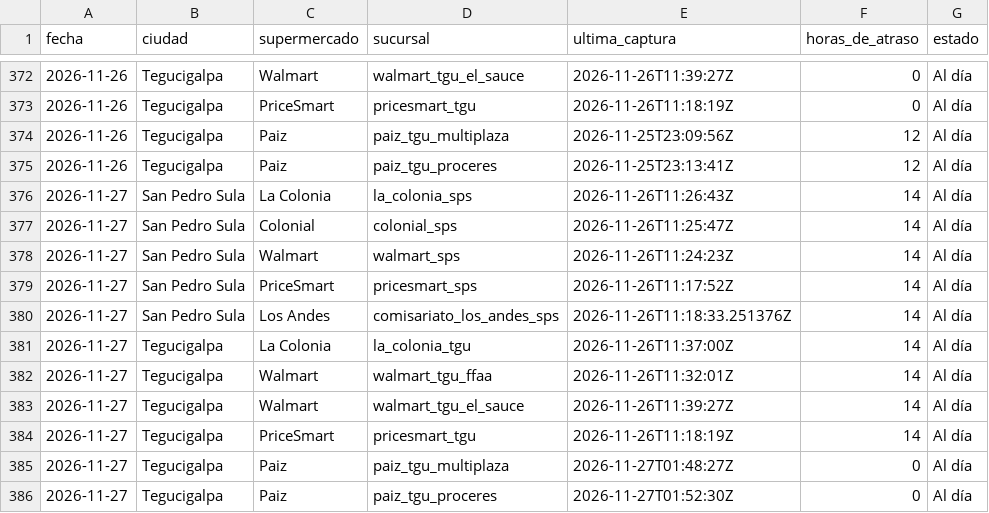
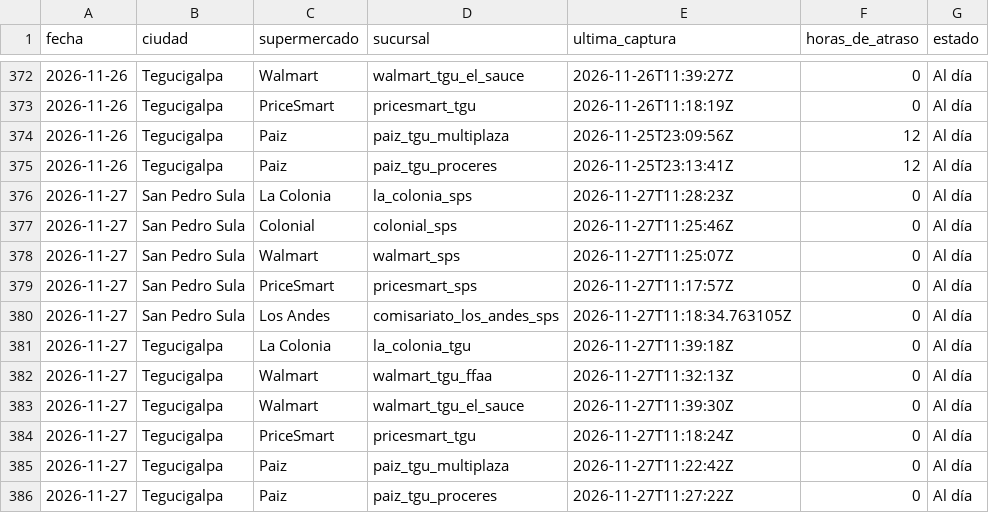
Before and after one commit to jchernandez-portfolio/precios-supermercados-sps, a CSV file: frescura.csv, drawn as a sheet; only a part is shown, gaps mark what is left out.

```diff
--- a/frescura.csv
+++ b/frescura.csv
@@ -375,12 +375,12 @@ fecha,ciudad,supermercado,sucursal,ultima_captura,horas_de_atraso,estado
 2026-11-26,Tegucigalpa,Paiz,paiz_tgu_proceres,2026-11-25T23:13:41Z,12,Al día
-2026-11-27,San Pedro Sula,La Colonia,la_colonia_sps,2026-11-26T11:26:43Z,14,Al día
-2026-11-27,San Pedro Sula,Colonial,colonial_sps,2026-11-26T11:25:47Z,14,Al día
-2026-11-27,San Pedro Sula,Walmart,walmart_sps,2026-11-26T11:24:23Z,14,Al día
-2026-11-27,San Pedro Sula,PriceSmart,pricesmart_sps,2026-11-26T11:17:52Z,14,Al día
-2026-11-27,San Pedro Sula,Los Andes,comisariato_los_andes_sps,2026-11-26T11:18:33.251376Z,14,Al día
-2026-11-27,Tegucigalpa,La Colonia,la_colonia_tgu,2026-11-26T11:37:00Z,14,Al día
-2026-11-27,Tegucigalpa,Walmart,walmart_tgu_ffaa,2026-11-26T11:32:01Z,14,Al día
-2026-11-27,Tegucigalpa,Walmart,walmart_tgu_el_sauce,2026-11-26T11:39:27Z,14,Al día
-2026-11-27,Tegucigalpa,PriceSmart,pricesmart_tgu,2026-11-26T11:18:19Z,14,Al día
-2026-11-27,Tegucigalpa,Paiz,paiz_tgu_multiplaza,2026-11-27T01:48:27Z,0,Al día
-2026-11-27,Tegucigalpa,Paiz,paiz_tgu_proceres,2026-11-27T01:52:30Z,0,Al día
+2026-11-27,San Pedro Sula,La Colonia,la_colonia_sps,2026-11-27T11:28:23Z,0,Al día
+2026-11-27,San Pedro Sula,Colonial,colonial_sps,2026-11-27T11:25:46Z,0,Al día
+2026-11-27,San Pedro Sula,Walmart,walmart_sps,2026-11-27T11:25:07Z,0,Al día
+2026-11-27,San Pedro Sula,PriceSmart,pricesmart_sps,2026-11-27T11:17:57Z,0,Al día
+2026-11-27,San Pedro Sula,Los Andes,comisariato_los_andes_sps,2026-11-27T11:18:34.763105Z,0,Al día
+2026-11-27,Tegucigalpa,La Colonia,la_colonia_tgu,2026-11-27T11:39:18Z,0,Al día
+2026-11-27,Tegucigalpa,Walmart,walmart_tgu_ffaa,2026-11-27T11:32:13Z,0,Al día
+2026-11-27,Tegucigalpa,Walmart,walmart_tgu_el_sauce,2026-11-27T11:39:30Z,0,Al día
+2026-11-27,Tegucigalpa,PriceSmart,pricesmart_tgu,2026-11-27T11:18:24Z,0,Al día
+2026-11-27,Tegucigalpa,Paiz,paiz_tgu_multiplaza,2026-11-27T11:22:42Z,0,Al día
+2026-11-27,Tegucigalpa,Paiz,paiz_tgu_proceres,2026-11-27T11:27:22Z,0,Al día
```
Also changed, not shown: fotos.csv, historial.csv, 2 other files.
